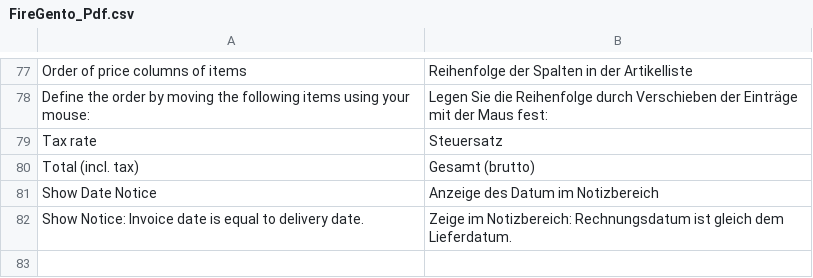
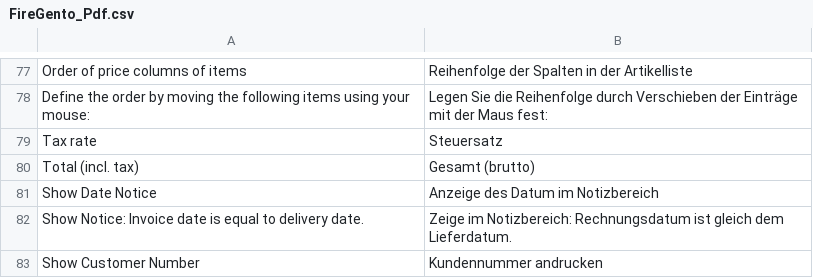
Before and after one commit to firegento/firegento-pdf, a CSV file: src/app/locale/de_DE/FireGento_Pdf.csv, drawn as a sheet; only a part is shown, gaps mark what is left out; the diff names each change by its address in the sheet, - before the commit and + after, or states it on an @@ line.

Commit message:
[+FEATURE] add show customer number configuration, merged #97

```diff
--- a/src/app/locale/de_DE/FireGento_Pdf.csv
+++ b/src/app/locale/de_DE/FireGento_Pdf.csv
+row 83: Show Customer Number | Kundennummer andrucken
```
Also changed, not shown: src/app/locale/nl_NL/FireGento_Pdf.csv, 4 other files.
